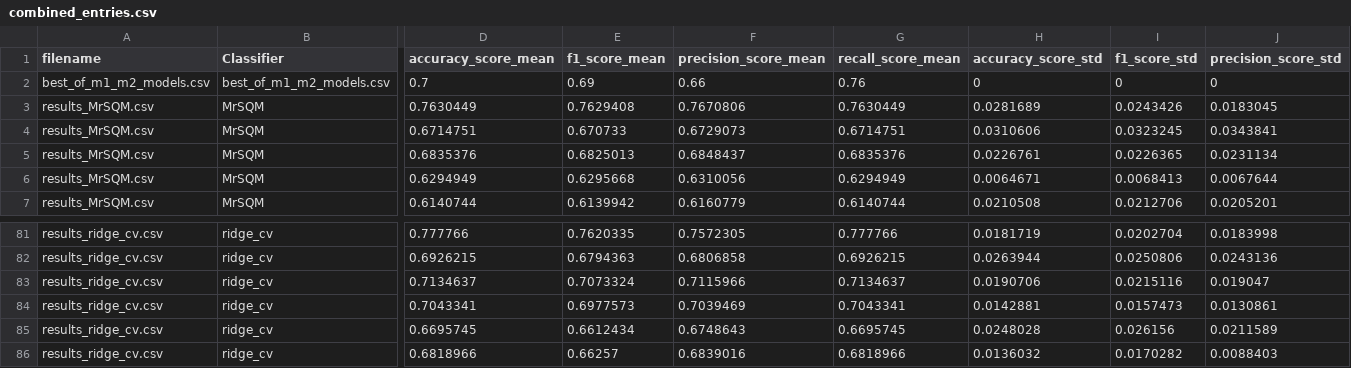
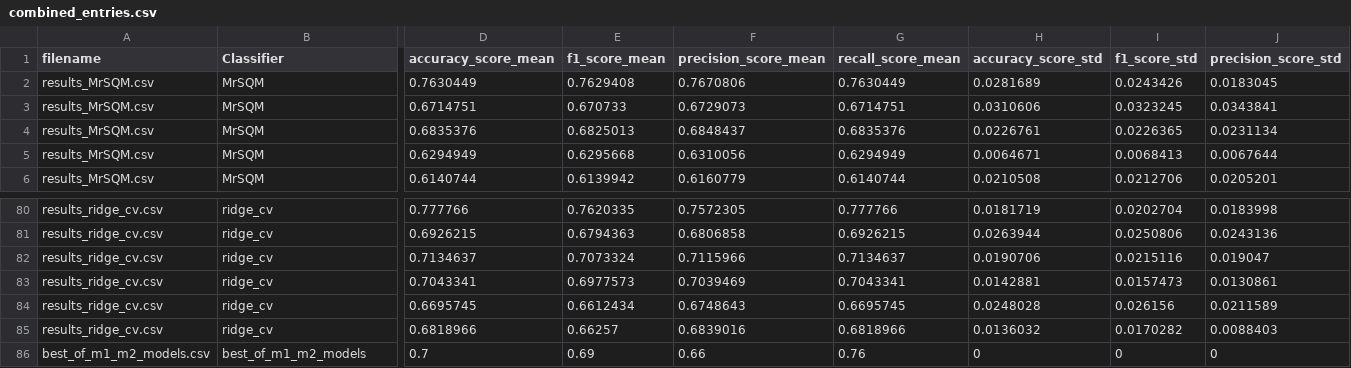
Before and after one commit to cakimie/Mestrado, a CSV file: classifiers/combined_entries.csv, drawn as a sheet; only a part is shown, gaps mark what is left out; removed rows and columns are numbered as before the commit, all else as after; rows hold the shown columns only; the diff names each change by its address in the sheet, - before the commit and + after, or states it on an @@ line.

```diff
--- a/classifiers/combined_entries.csv
+++ b/classifiers/combined_entries.csv
-row 2: best_of_m1_m2_models.csv | best_of_m1_m2_models.csv | 0.7 | 0.69 | 0.66 | 0.76 | 0 | 0 | 0
+row 86: best_of_m1_m2_models.csv | best_of_m1_m2_models | 0.7 | 0.69 | 0.66 | 0.76 | 0 | 0 | 0
```
Also changed, not shown: classifiers/combined_entries_all.csv, classifiers/combined_entries_country.csv, 10 other files.
